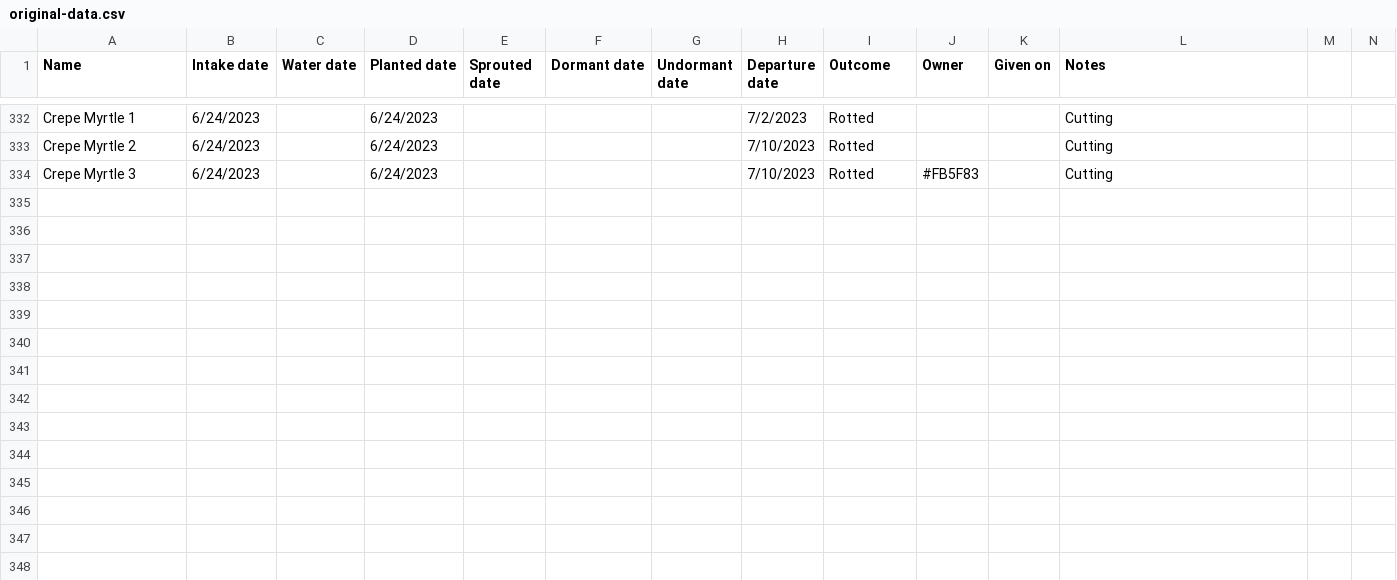
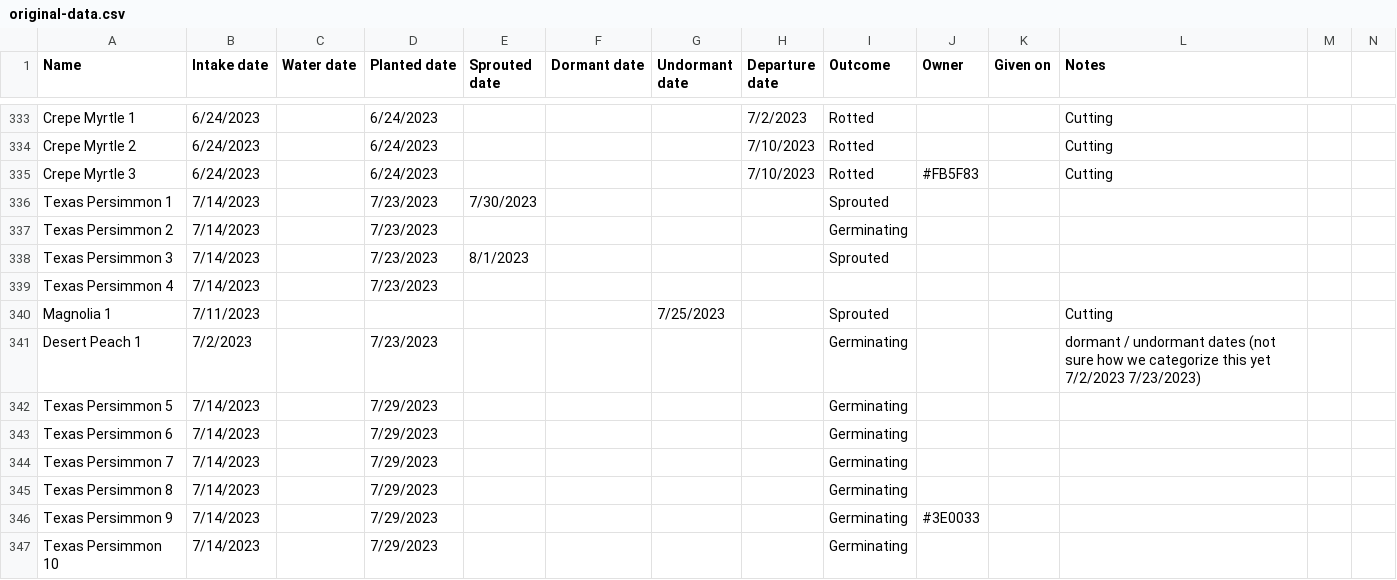
Before and after one commit to jpiccirillo/gantt-plant-timeline, a CSV file: original-data.csv, drawn as a sheet; only a part is shown, gaps mark what is left out; rows hold the shown columns only; the diff covers the shown part only; the diff names each change by its address in the sheet, - before the commit and + after, or states it on an @@ line.

Commit message:
Update csv for latest data

```diff
--- a/original-data.csv
+++ b/original-data.csv
+row 336: Texas Persimmon 1 | 7/14/2023 |  | 7/23/2023 | 7/30/2023 |  |  |  | Sprouted
+row 337: Texas Persimmon 2 | 7/14/2023 |  | 7/23/2023 |  |  |  |  | Germinating
+row 338: Texas Persimmon 3 | 7/14/2023 |  | 7/23/2023 | 8/1/2023 |  |  |  | Sprouted
+row 339: Texas Persimmon 4 | 7/14/2023 |  | 7/23/2023
+row 340: Magnolia 1 | 7/11/2023 |  |  |  |  | 7/25/2023 |  | Sprouted |  |  | Cutting
+row 341: Desert Peach 1 | 7/2/2023 |  | 7/23/2023 |  |  |  |  | Germinating |  |  | dormant / undormant dates (not sure how we categorize this yet 7/2/2023 7/23/2023)
+row 342: Texas Persimmon 5 | 7/14/2023 |  | 7/29/2023 |  |  |  |  | Germinating
+row 343: Texas Persimmon 6 | 7/14/2023 |  | 7/29/2023 |  |  |  |  | Germinating
+row 344: Texas Persimmon 7 | 7/14/2023 |  | 7/29/2023 |  |  |  |  | Germinating
+row 345: Texas Persimmon 8 | 7/14/2023 |  | 7/29/2023 |  |  |  |  | Germinating
+row 346: Texas Persimmon 9 | 7/14/2023 |  | 7/29/2023 |  |  |  |  | Germinating | #3E0033
+row 347: Texas Persimmon 10 | 7/14/2023 |  | 7/29/2023 |  |  |  |  | Germinating
```
Also changed, not shown: 13 added rows and 26 edited cells elsewhere in this file, 1 other file.
